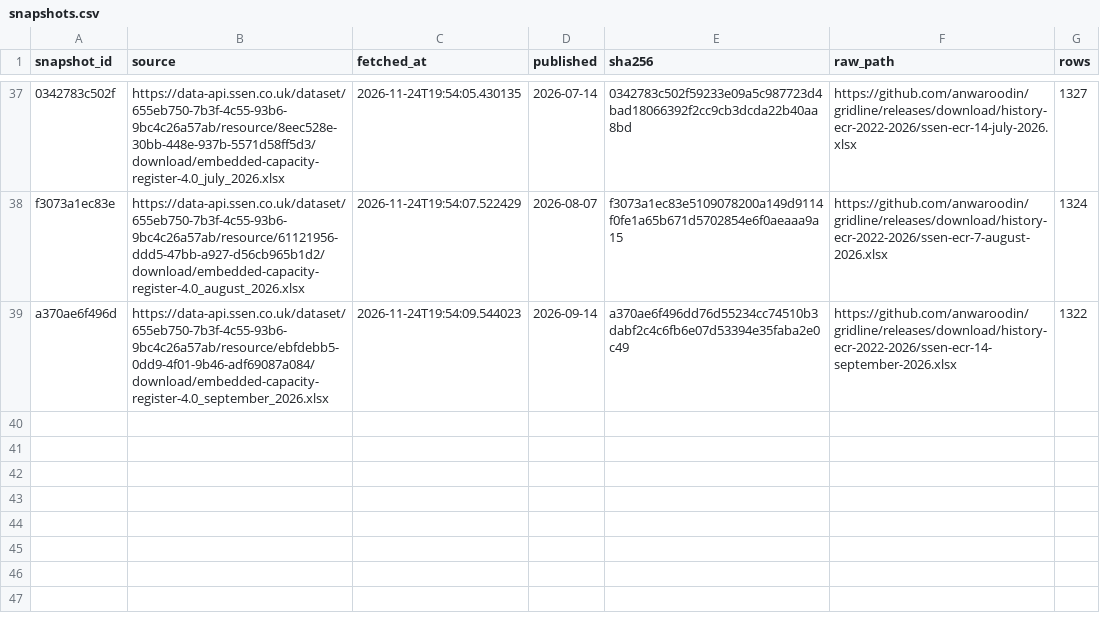
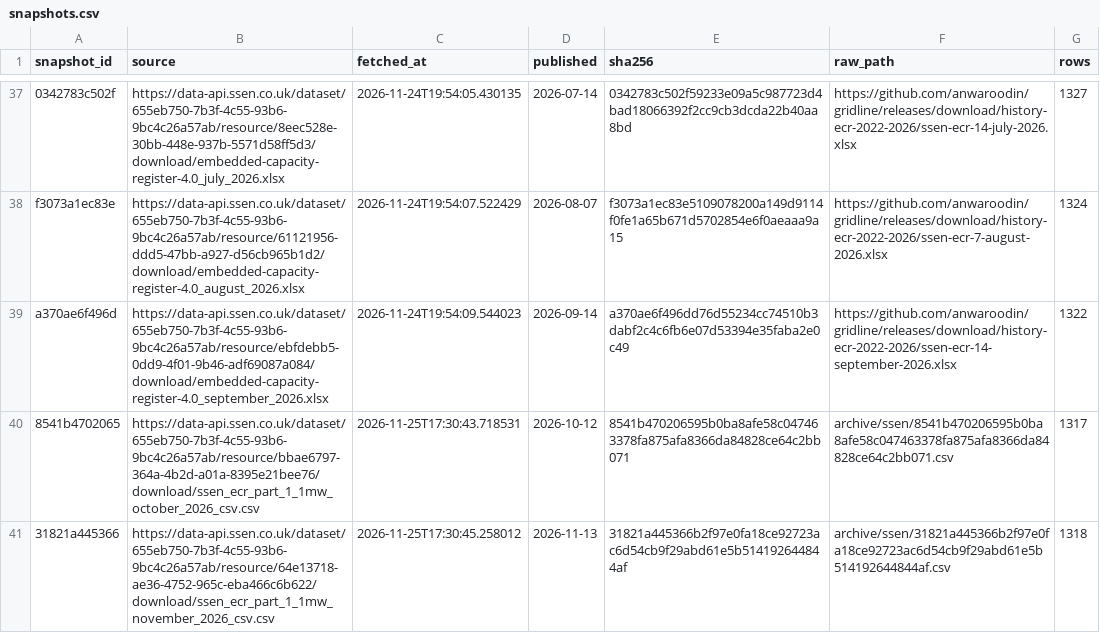
Before and after one commit to anwaroodin/gridline, a CSV file: archive/ssen/snapshots.csv, drawn as a sheet; only a part is shown, gaps mark what is left out.

```diff
--- a/archive/ssen/snapshots.csv
+++ b/archive/ssen/snapshots.csv
@@ -39 +39,3 @@ f3073a1ec83e,https://data-api.ssen.co.uk/dataset/655eb750-7b3f-4c55-93b6-9bc4c26
 a370ae6f496d,https://data-api.ssen.co.uk/dataset/655eb750-7b3f-4c55-93b6-9bc4c26a57ab/resource/ebfdebb5-0dd9-4f01-9b46-adf69087a084/download/embedded-capacity-register-4.0_september_2026.xlsx,2026-11-24T19:54:09.544023,2026-09-14,a370ae6f496dd76d55234cc74510b3dabf2c4c6fb6e07d53394e35faba2e0c49,https://github.com/anwaroodin/gridline/releases/download/history-ecr-2022-2026/ssen-ecr-14-september-2026.xlsx,1322
+8541b4702065,https://data-api.ssen.co.uk/dataset/655eb750-7b3f-4c55-93b6-9bc4c26a57ab/resource/bbae6797-364a-4b2d-a01a-8395e21bee76/download/ssen_ecr_part_1_1mw_october_2026_csv.csv,2026-11-25T17:30:43.718531,2026-10-12,8541b470206595b0ba8afe58c047463378fa875afa8366da84828ce64c2bb071,archive/ssen/8541b470206595b0ba8afe58c047463378fa875afa8366da84828ce64c2bb071.csv,1317
+31821a445366,https://data-api.ssen.co.uk/dataset/655eb750-7b3f-4c55-93b6-9bc4c26a57ab/resource/64e13718-ae36-4752-965c-eba466c6b622/download/ssen_ecr_part_1_1mw_november_2026_csv.csv,2026-11-25T17:30:45.258012,2026-11-13,31821a445366b2f97e0fa18ce92723ac6d54cb9f29abd61e5b514192644844af,archive/ssen/31821a445366b2f97e0fa18ce92723ac6d54cb9f29abd61e5b514192644844af.csv,1318
```
Also changed, not shown: 2 other files.
